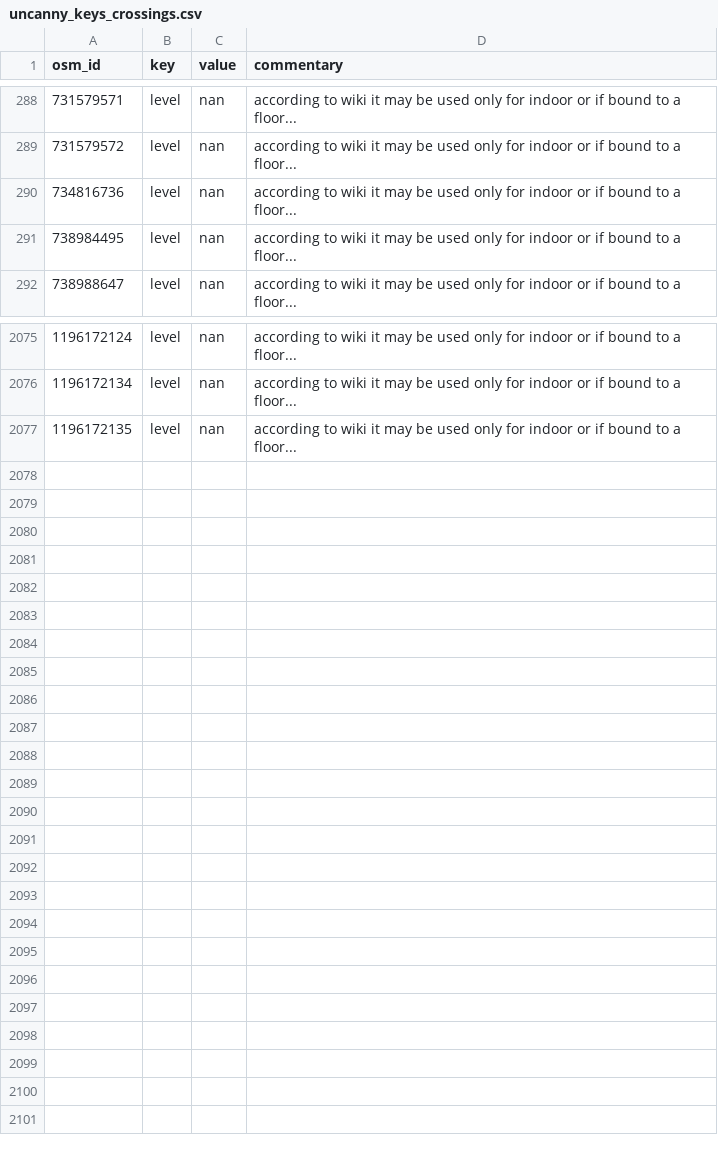
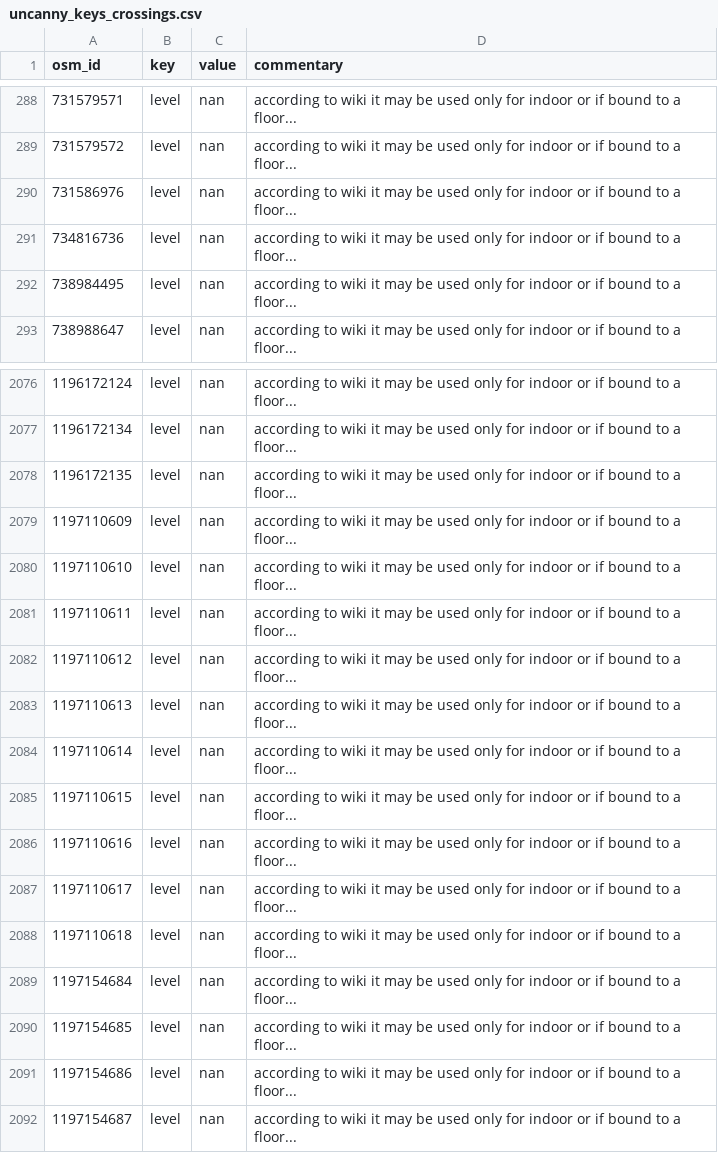
Before and after one commit to kauevestena/opensidewalkmap_beta, a CSV file: quality_check/tables/uncanny_keys_crossings.csv, drawn as a sheet; only a part is shown, gaps mark what is left out.

```diff
--- a/quality_check/tables/uncanny_keys_crossings.csv
+++ b/quality_check/tables/uncanny_keys_crossings.csv
@@ -289,2 +289,3 @@ osm_id,key,value,commentary
 731579572,level,nan,according to wiki it may be used only for indoor or if bound to a floor...
+731586976,level,nan,according to wiki it may be used only for indoor or if bound to a floor...
 734816736,level,nan,according to wiki it may be used only for indoor or if bound to a floor...
@@ -2077 +2078,15 @@ osm_id,key,value,commentary
 1196172135,level,nan,according to wiki it may be used only for indoor or if bound to a floor...
+1197110609,level,nan,according to wiki it may be used only for indoor or if bound to a floor...
+1197110610,level,nan,according to wiki it may be used only for indoor or if bound to a floor...
+1197110611,level,nan,according to wiki it may be used only for indoor or if bound to a floor...
+1197110612,level,nan,according to wiki it may be used only for indoor or if bound to a floor...
+1197110613,level,nan,according to wiki it may be used only for indoor or if bound to a floor...
+1197110614,level,nan,according to wiki it may be used only for indoor or if bound to a floor...
+1197110615,level,nan,according to wiki it may be used only for indoor or if bound to a floor...
+1197110616,level,nan,according to wiki it may be used only for indoor or if bound to a floor...
+1197110617,level,nan,according to wiki it may be used only for indoor or if bound to a floor...
+1197110618,level,nan,according to wiki it may be used only for indoor or if bound to a floor...
+1197154684,level,nan,according to wiki it may be used only for indoor or if bound to a floor...
+1197154685,level,nan,according to wiki it may be used only for indoor or if bound to a floor...
+1197154686,level,nan,according to wiki it may be used only for indoor or if bound to a floor...
+1197154687,level,nan,according to wiki it may be used only for indoor or if bound to a floor...
```
Also changed, not shown: quality_check/tables/improper_keys_crossings.csv, quality_check/tables/improper_keys_sidewalks.csv, 27 other files.
